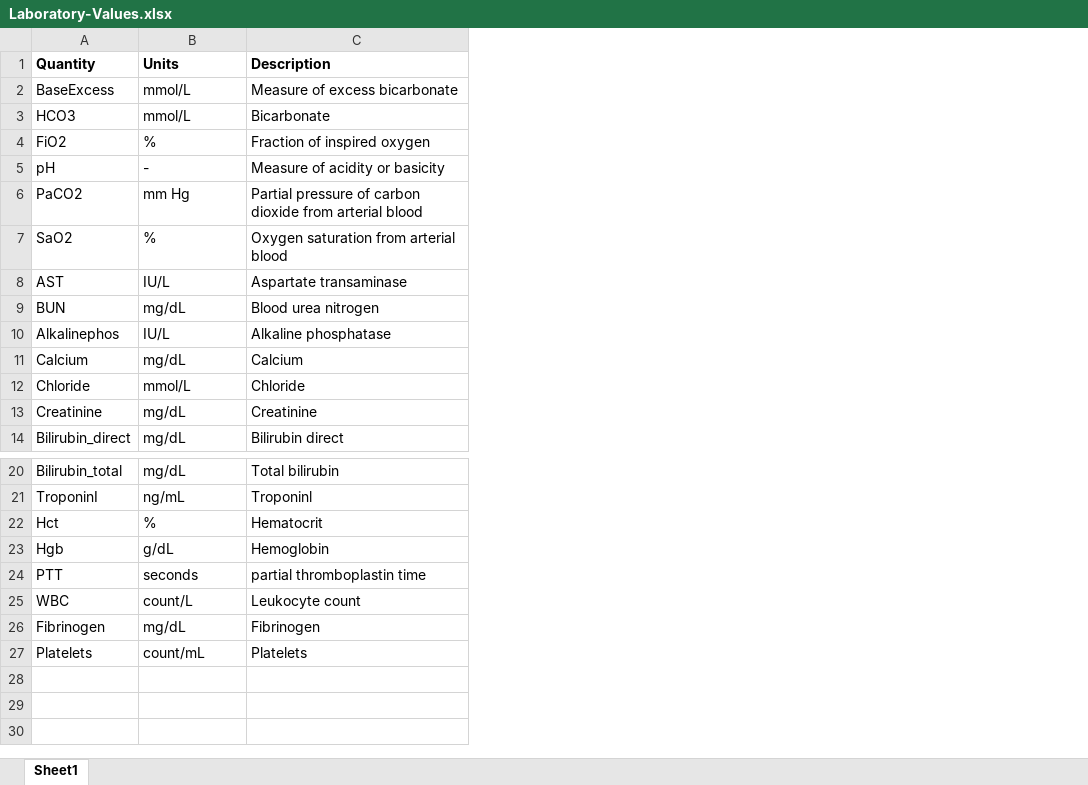
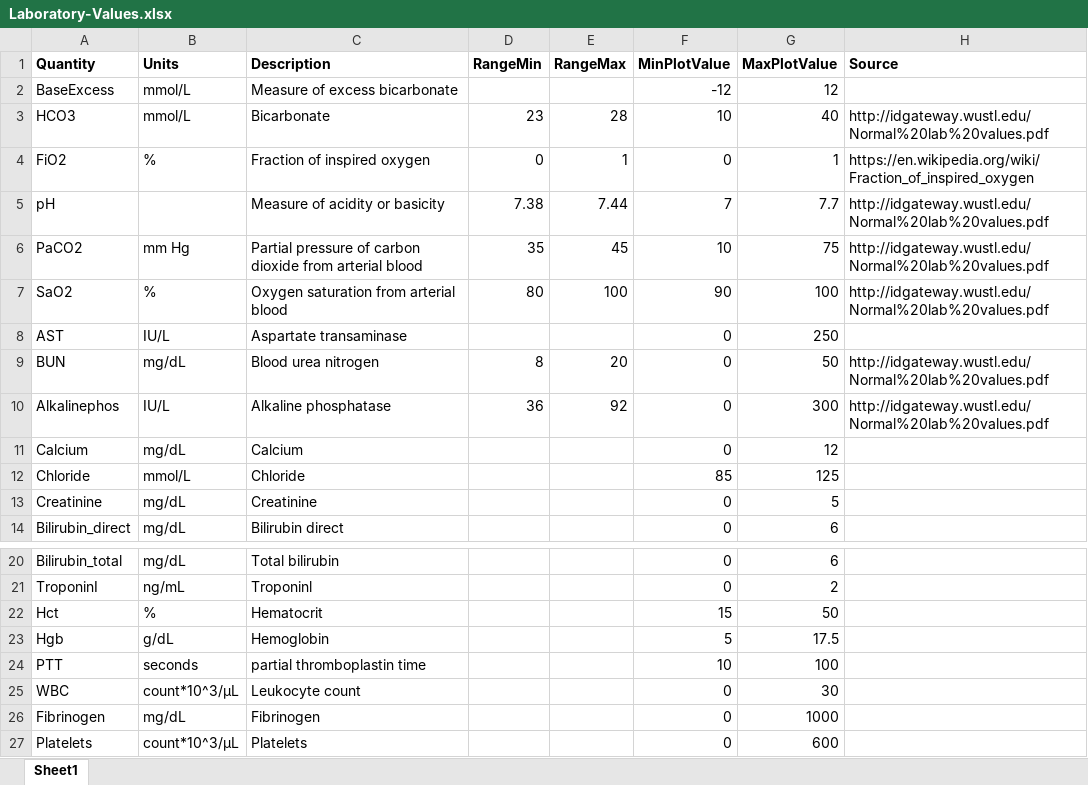
Before and after one commit to EarlGlynn/PhysioNet-Sepsis-Challenge, an Excel workbook: 030-Descriptive-Stats/Laboratory-Values.xlsx, sheet Sheet1, drawn as a sheet; only a part is shown, gaps mark what is left out; values as stored, in another font and other column widths than the file's, no borders; the diff names each change by its address in the sheet, - before the commit and + after, or states it on an @@ line.

Commit message:
Updated units for Platelets and WBC after PhysioNet forum posting. Improve analysis.

```diff
--- a/030-Descriptive-Stats/Laboratory-Values.xlsx (sheet Sheet1)
+++ b/030-Descriptive-Stats/Laboratory-Values.xlsx (sheet Sheet1)
+column D (RangeMin), rows 3-10: 23 | 0 | 7.38 | 35 | 80 |  | 8 | 36
+column E (RangeMax), rows 3-10: 28 | 1 | 7.44 | 45 | 100 |  | 20 | 92
+column F (MinPlotValue), rows 2-14: -12 | 10 | 0 | 7 | 10 | 90 | 0 | 0 | 0 | 0 | 85 | 0 | 0; rows 20-27: 0 | 0 | 15 | 5 | 10 | 0 | 0 | 0
+column G (MaxPlotValue), rows 2-14: 12 | 40 | 1 | 7.7 | 75 | 100 | 250 | 50 | 300 | 12 | 125 | 5 | 6; rows 20-27: 6 | 2 | 50 | 17.5 | 100 | 30 | 1000 | 600
+column H (Source), rows 3-10: http://idgateway.wustl.edu/Normal%20lab%20values.pdf | https://en.wikipedia.org/wiki/Fraction_of_inspired_oxygen | http://idgateway.wustl.edu/Normal%20lab%20values.pdf | http://idgateway.wustl.edu/Normal%20lab%20values.pdf | http://idgateway.wustl.edu/Normal%20lab%20values.pdf |  | http://idgateway.wustl.edu/Normal%20lab%20values.pdf | http://idgateway.wustl.edu/Normal%20lab%20values.pdf
-B5 (Units): -
+B5 (Units): (empty)
-B25 (Units): count/L
+B25 (Units): count*10^3/µL
-B27 (Units): count/mL
+B27 (Units): count*10^3/µL
```
Also changed, not shown: 2 other files.
